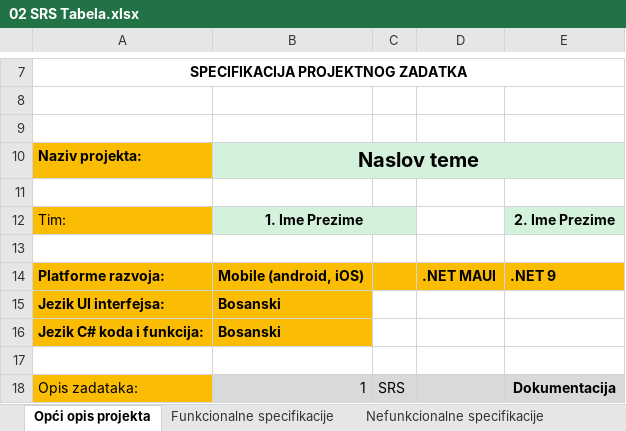
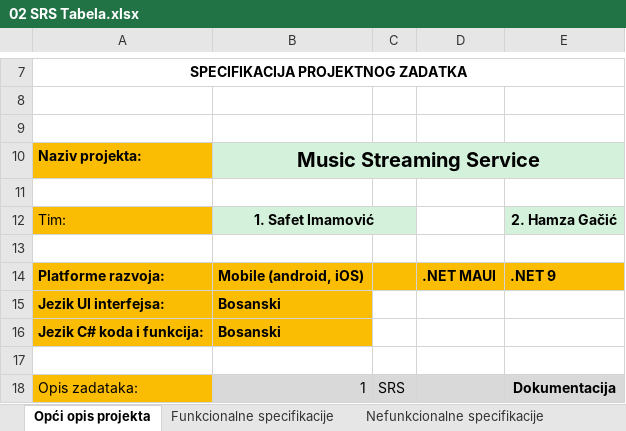
Before and after one commit to Hamza9199/MusicStreamingService, an Excel workbook: Specifikacije projekta/02 SRS Tabela.xlsx, sheet Opći opis projekta, drawn as a sheet; only a part is shown, gaps mark what is left out; values as stored, in another font and other column widths than the file's, no borders; the diff names each change by its address in the sheet, - before the commit and + after, or states it on an @@ line.

```diff
--- a/Specifikacije projekta/02 SRS Tabela.xlsx (sheet Opći opis projekta)
+++ b/Specifikacije projekta/02 SRS Tabela.xlsx (sheet Opći opis projekta)
-B10: Naslov teme
+B10: Music Streaming Service
-B12: 1. Ime Prezime
+B12: 1. Safet Imamović
-E12: 2. Ime Prezime
+E12: 2. Hamza Gačić
```
Also changed, not shown: sheet Funkcionalne specifikacije, sheet Nefunkcionalne specifikacije, 4 other files.
